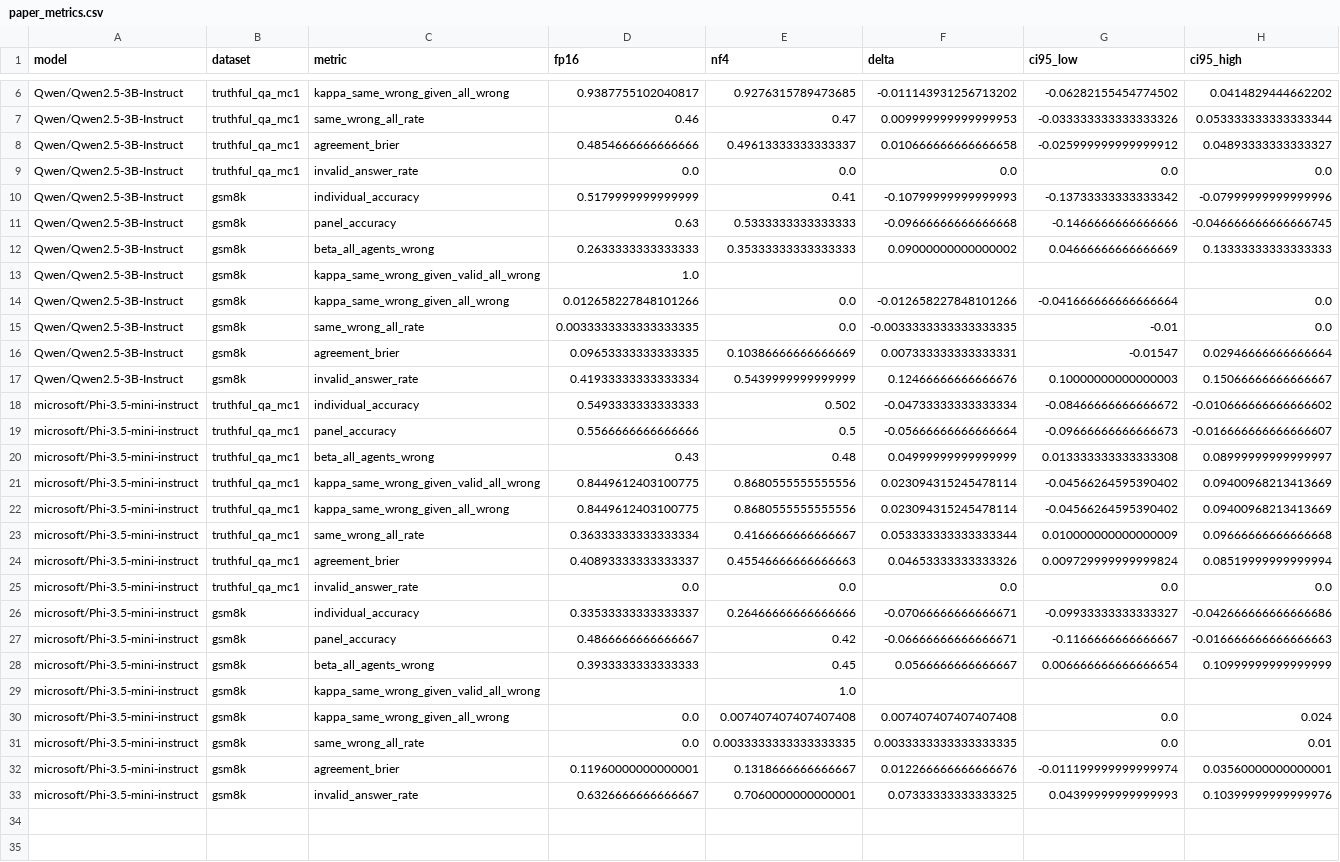
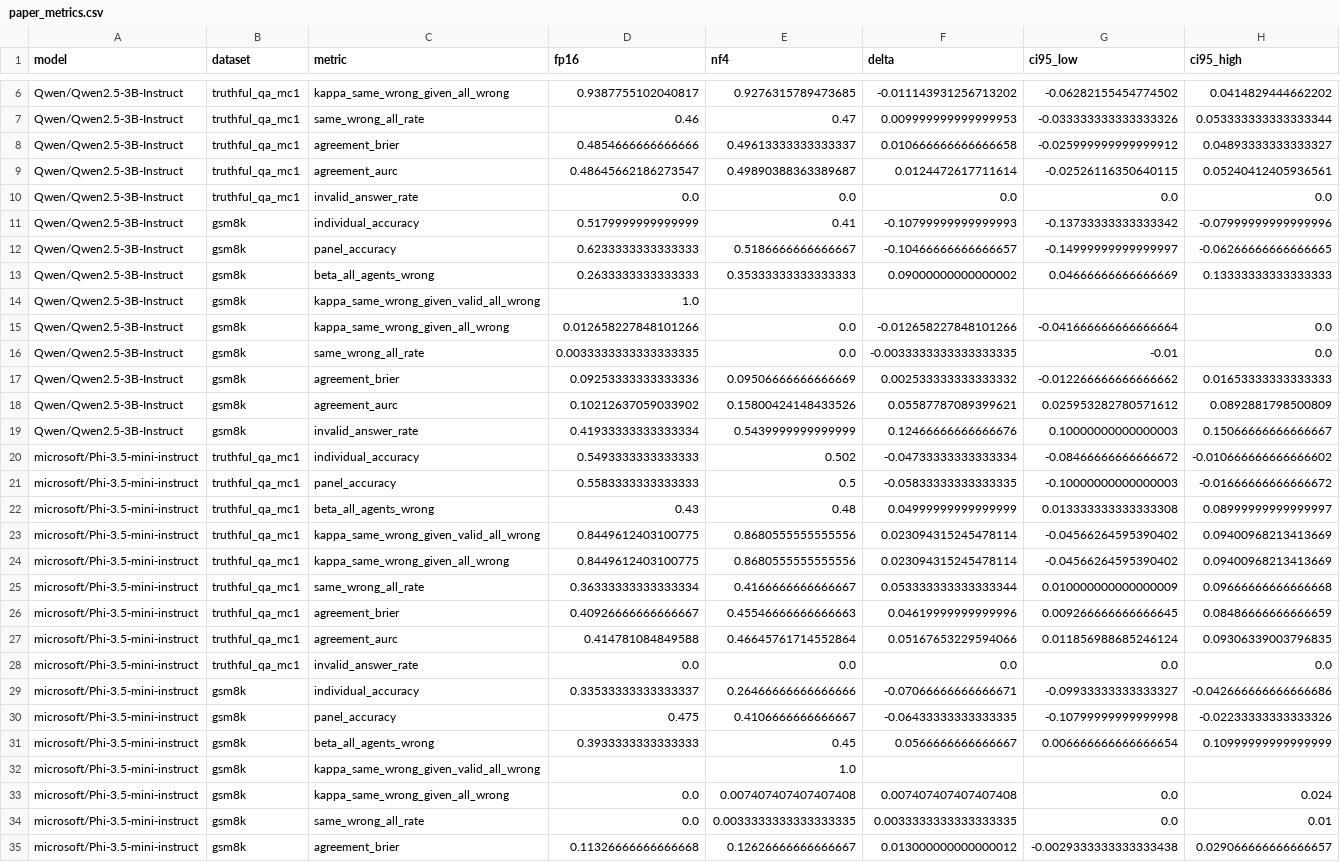
Before and after one commit to ml-researcher123/mini-paper-codes, a CSV file: analysis/paper_metrics.csv, drawn as a sheet; only a part is shown, gaps mark what is left out; the shorter side is filled out with more unchanged rows; the diff covers the shown part only.

```diff
--- a/analysis/paper_metrics.csv
+++ b/analysis/paper_metrics.csv
@@ -8,5 +8,6 @@ Qwen/Qwen2.5-3B-Instruct,truthful_qa_mc1,same_wrong_all_rate,0.46,0.47,0.0099999
 Qwen/Qwen2.5-3B-Instruct,truthful_qa_mc1,agreement_brier,0.4854666666666666,0.49613333333333337,0.010666666666666658,-0.025999999999999912,0.04893333333333327
+Qwen/Qwen2.5-3B-Instruct,truthful_qa_mc1,agreement_aurc,0.48645662186273547,0.49890388363389687,0.0124472617711614,-0.02526116350640115,0.05240412405936561
 Qwen/Qwen2.5-3B-Instruct,truthful_qa_mc1,invalid_answer_rate,0.0,0.0,0.0,0.0,0.0
 Qwen/Qwen2.5-3B-Instruct,gsm8k,individual_accuracy,0.5179999999999999,0.41,-0.10799999999999993,-0.13733333333333342,-0.07999999999999996
-Qwen/Qwen2.5-3B-Instruct,gsm8k,panel_accuracy,0.63,0.5333333333333333,-0.09666666666666668,-0.1466666666666666,-0.046666666666666745
+Qwen/Qwen2.5-3B-Instruct,gsm8k,panel_accuracy,0.6233333333333333,0.5186666666666667,-0.10466666666666657,-0.14999999999999997,-0.06266666666666665
 Qwen/Qwen2.5-3B-Instruct,gsm8k,beta_all_agents_wrong,0.2633333333333333,0.35333333333333333,0.09000000000000002,0.04666666666666669,0.13333333333333333
@@ -15,6 +16,7 @@ Qwen/Qwen2.5-3B-Instruct,gsm8k,kappa_same_wrong_given_all_wrong,0.01265822784810
 Qwen/Qwen2.5-3B-Instruct,gsm8k,same_wrong_all_rate,0.0033333333333333335,0.0,-0.0033333333333333335,-0.01,0.0
-Qwen/Qwen2.5-3B-Instruct,gsm8k,agreement_brier,0.09653333333333335,0.10386666666666669,0.007333333333333331,-0.01547,0.02946666666666664
+Qwen/Qwen2.5-3B-Instruct,gsm8k,agreement_brier,0.09253333333333336,0.09506666666666669,0.002533333333333332,-0.012266666666666662,0.01653333333333333
+Qwen/Qwen2.5-3B-Instruct,gsm8k,agreement_aurc,0.10212637059033902,0.15800424148433526,0.05587787089399621,0.025953282780571612,0.0892881798500809
 Qwen/Qwen2.5-3B-Instruct,gsm8k,invalid_answer_rate,0.41933333333333334,0.5439999999999999,0.12466666666666676,0.10000000000000003,0.15066666666666667
 microsoft/Phi-3.5-mini-instruct,truthful_qa_mc1,individual_accuracy,0.5493333333333333,0.502,-0.04733333333333334,-0.08466666666666672,-0.010666666666666602
-microsoft/Phi-3.5-mini-instruct,truthful_qa_mc1,panel_accuracy,0.5566666666666666,0.5,-0.05666666666666664,-0.09666666666666673,-0.016666666666666607
+microsoft/Phi-3.5-mini-instruct,truthful_qa_mc1,panel_accuracy,0.5583333333333333,0.5,-0.05833333333333335,-0.10000000000000003,-0.01666666666666672
 microsoft/Phi-3.5-mini-instruct,truthful_qa_mc1,beta_all_agents_wrong,0.43,0.48,0.04999999999999999,0.013333333333333308,0.08999999999999997
@@ -23,6 +25,7 @@ microsoft/Phi-3.5-mini-instruct,truthful_qa_mc1,kappa_same_wrong_given_all_wrong
 microsoft/Phi-3.5-mini-instruct,truthful_qa_mc1,same_wrong_all_rate,0.36333333333333334,0.4166666666666667,0.053333333333333344,0.010000000000000009,0.09666666666666668
-microsoft/Phi-3.5-mini-instruct,truthful_qa_mc1,agreement_brier,0.40893333333333337,0.45546666666666663,0.04653333333333326,0.009729999999999824,0.08519999999999994
+microsoft/Phi-3.5-mini-instruct,truthful_qa_mc1,agreement_brier,0.40926666666666667,0.45546666666666663,0.04619999999999996,0.009266666666666645,0.08486666666666659
+microsoft/Phi-3.5-mini-instruct,truthful_qa_mc1,agreement_aurc,0.414781084849588,0.46645761714552864,0.05167653229594066,0.011856988685246124,0.09306339003796835
 microsoft/Phi-3.5-mini-instruct,truthful_qa_mc1,invalid_answer_rate,0.0,0.0,0.0,0.0,0.0
 microsoft/Phi-3.5-mini-instruct,gsm8k,individual_accuracy,0.33533333333333337,0.26466666666666666,-0.07066666666666671,-0.09933333333333327,-0.042666666666666686
-microsoft/Phi-3.5-mini-instruct,gsm8k,panel_accuracy,0.4866666666666667,0.42,-0.06666666666666671,-0.1166666666666667,-0.016666666666666663
+microsoft/Phi-3.5-mini-instruct,gsm8k,panel_accuracy,0.475,0.4106666666666667,-0.06433333333333335,-0.10799999999999998,-0.02233333333333326
 microsoft/Phi-3.5-mini-instruct,gsm8k,beta_all_agents_wrong,0.3933333333333333,0.45,0.0566666666666667,0.006666666666666654,0.10999999999999999
@@ -31,2 +34,2 @@ microsoft/Phi-3.5-mini-instruct,gsm8k,kappa_same_wrong_given_all_wrong,0.0,0.007
 microsoft/Phi-3.5-mini-instruct,gsm8k,same_wrong_all_rate,0.0,0.0033333333333333335,0.0033333333333333335,0.0,0.01
-microsoft/Phi-3.5-mini-instruct,gsm8k,agreement_brier,0.11960000000000001,0.1318666666666667,0.012266666666666676,-0.011199999999999974,0.03560000000000001
+microsoft/Phi-3.5-mini-instruct,gsm8k,agreement_brier,0.11326666666666668,0.12626666666666667,0.013000000000000012,-0.0029333333333333438,0.029066666666666657
```
Also changed, not shown: 1 added row elsewhere in this file, 14 other files.
